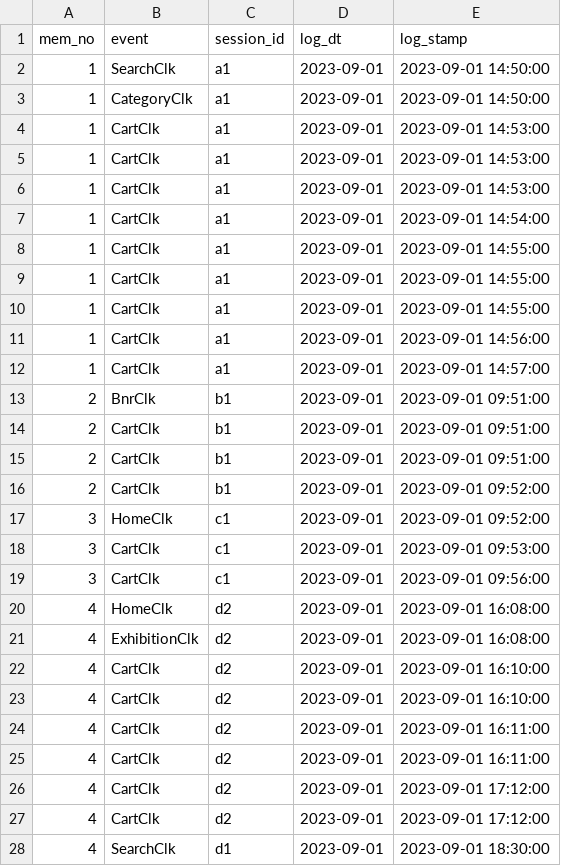
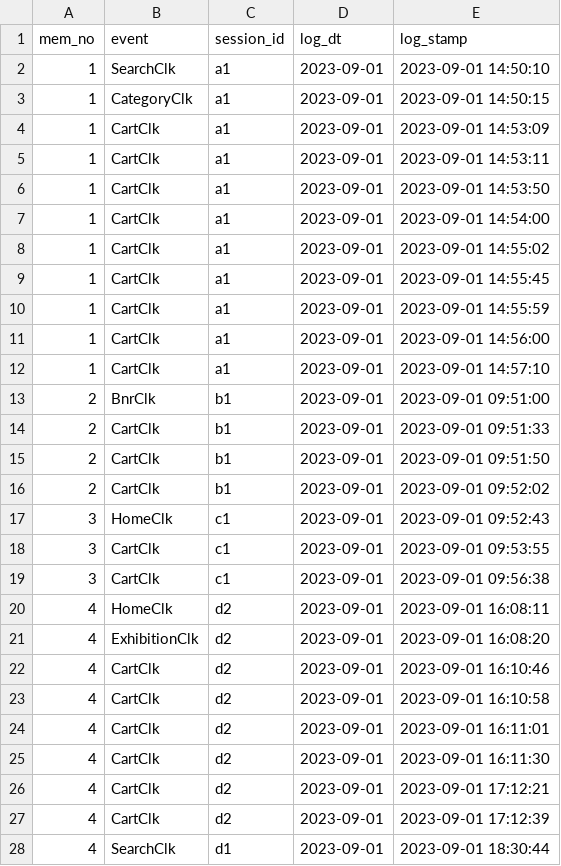
Before and after one commit to min1112/Data_Analysis_Skill_Exercise, a CSV file: Part3.ch02_실전 응용 프로젝트2/log_table_practice2.csv, drawn as a sheet; only a part is shown; the diff covers the shown part only.

```diff
--- a/Part3.ch02_실전 응용 프로젝트2/log_table_practice2.csv
+++ b/Part3.ch02_실전 응용 프로젝트2/log_table_practice2.csv
@@ -1,28 +1,28 @@
 mem_no,event,session_id,log_dt,log_stamp
-1,SearchClk,a1,2023-09-01,2023-09-01 14:50:00
-1,CategoryClk,a1,2023-09-01,2023-09-01 14:50:00
-1,CartClk,a1,2023-09-01,2023-09-01 14:53:00
-1,CartClk,a1,2023-09-01,2023-09-01 14:53:00
-1,CartClk,a1,2023-09-01,2023-09-01 14:53:00
+1,SearchClk,a1,2023-09-01,2023-09-01 14:50:10
+1,CategoryClk,a1,2023-09-01,2023-09-01 14:50:15
+1,CartClk,a1,2023-09-01,2023-09-01 14:53:09
+1,CartClk,a1,2023-09-01,2023-09-01 14:53:11
+1,CartClk,a1,2023-09-01,2023-09-01 14:53:50
 1,CartClk,a1,2023-09-01,2023-09-01 14:54:00
-1,CartClk,a1,2023-09-01,2023-09-01 14:55:00
-1,CartClk,a1,2023-09-01,2023-09-01 14:55:00
-1,CartClk,a1,2023-09-01,2023-09-01 14:55:00
+1,CartClk,a1,2023-09-01,2023-09-01 14:55:02
+1,CartClk,a1,2023-09-01,2023-09-01 14:55:45
+1,CartClk,a1,2023-09-01,2023-09-01 14:55:59
 1,CartClk,a1,2023-09-01,2023-09-01 14:56:00
-1,CartClk,a1,2023-09-01,2023-09-01 14:57:00
+1,CartClk,a1,2023-09-01,2023-09-01 14:57:10
 2,BnrClk,b1,2023-09-01,2023-09-01 09:51:00
-2,CartClk,b1,2023-09-01,2023-09-01 09:51:00
-2,CartClk,b1,2023-09-01,2023-09-01 09:51:00
-2,CartClk,b1,2023-09-01,2023-09-01 09:52:00
-3,HomeClk,c1,2023-09-01,2023-09-01 09:52:00
-3,CartClk,c1,2023-09-01,2023-09-01 09:53:00
-3,CartClk,c1,2023-09-01,2023-09-01 09:56:00
-4,HomeClk,d2,2023-09-01,2023-09-01 16:08:00
-4,ExhibitionClk,d2,2023-09-01,2023-09-01 16:08:00
-4,CartClk,d2,2023-09-01,2023-09-01 16:10:00
-4,CartClk,d2,2023-09-01,2023-09-01 16:10:00
-4,CartClk,d2,2023-09-01,2023-09-01 16:11:00
-4,CartClk,d2,2023-09-01,2023-09-01 16:11:00
-4,CartClk,d2,2023-09-01,2023-09-01 17:12:00
-4,CartClk,d2,2023-09-01,2023-09-01 17:12:00
-4,SearchClk,d1,2023-09-01,2023-09-01 18:30:00
+2,CartClk,b1,2023-09-01,2023-09-01 09:51:33
+2,CartClk,b1,2023-09-01,2023-09-01 09:51:50
+2,CartClk,b1,2023-09-01,2023-09-01 09:52:02
+3,HomeClk,c1,2023-09-01,2023-09-01 09:52:43
+3,CartClk,c1,2023-09-01,2023-09-01 09:53:55
+3,CartClk,c1,2023-09-01,2023-09-01 09:56:38
+4,HomeClk,d2,2023-09-01,2023-09-01 16:08:11
+4,ExhibitionClk,d2,2023-09-01,2023-09-01 16:08:20
+4,CartClk,d2,2023-09-01,2023-09-01 16:10:46
+4,CartClk,d2,2023-09-01,2023-09-01 16:10:58
+4,CartClk,d2,2023-09-01,2023-09-01 16:11:01
+4,CartClk,d2,2023-09-01,2023-09-01 16:11:30
+4,CartClk,d2,2023-09-01,2023-09-01 17:12:21
+4,CartClk,d2,2023-09-01,2023-09-01 17:12:39
+4,SearchClk,d1,2023-09-01,2023-09-01 18:30:44
```
Also changed, not shown: 51 edited cells elsewhere in this file, 1 other file.
